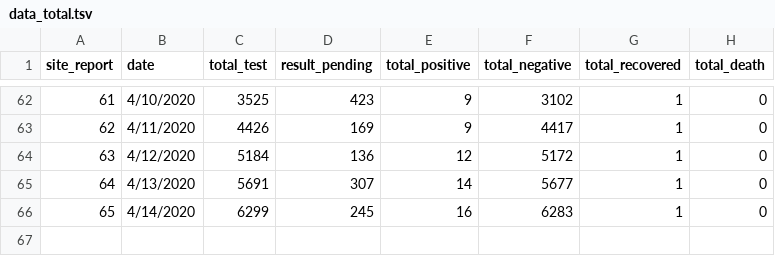
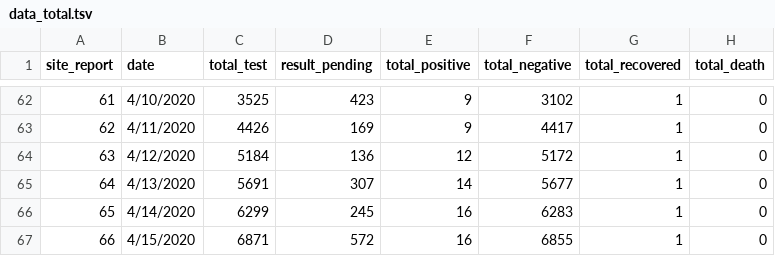
Before and after one commit to raunakms/covid19nepal, a TSV file: data_total.tsv, drawn as a sheet; only a part is shown, gaps mark what is left out; the diff names each change by its address in the sheet, - before the commit and + after, or states it on an @@ line.

```diff
--- a/data_total.tsv
+++ b/data_total.tsv
+row 67: 66 | 4/15/2020 | 6871 | 572 | 16 | 6855 | 1 | 0
```
Also changed, not shown: 1 other file.
